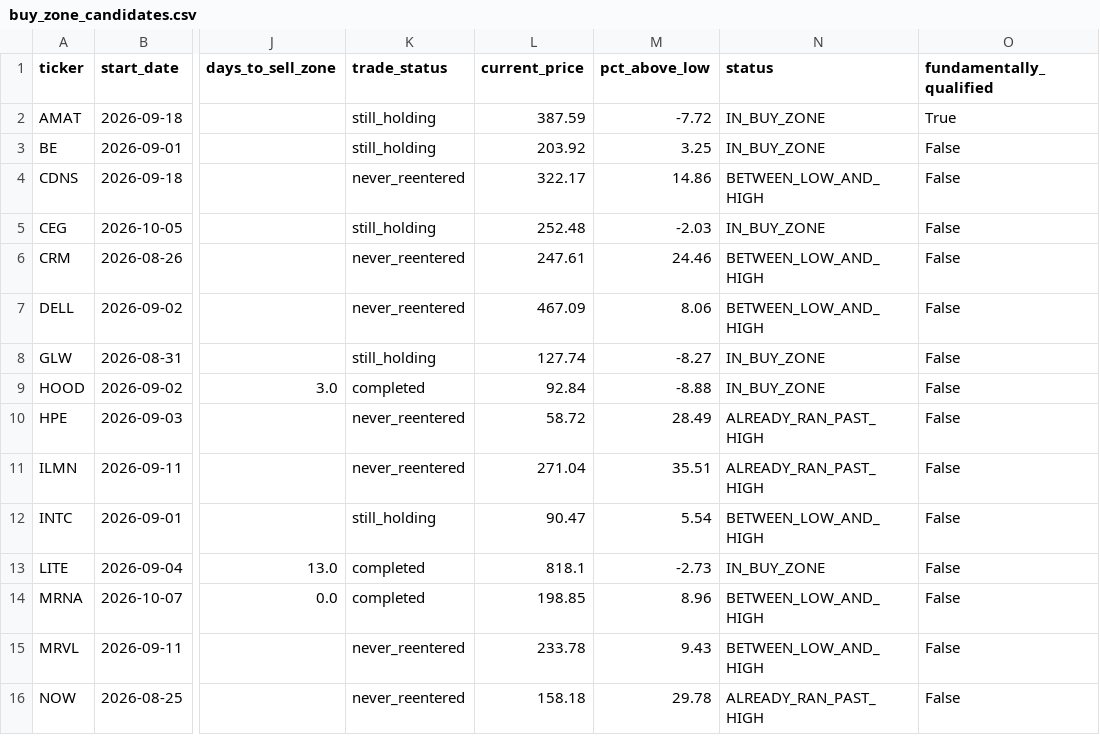
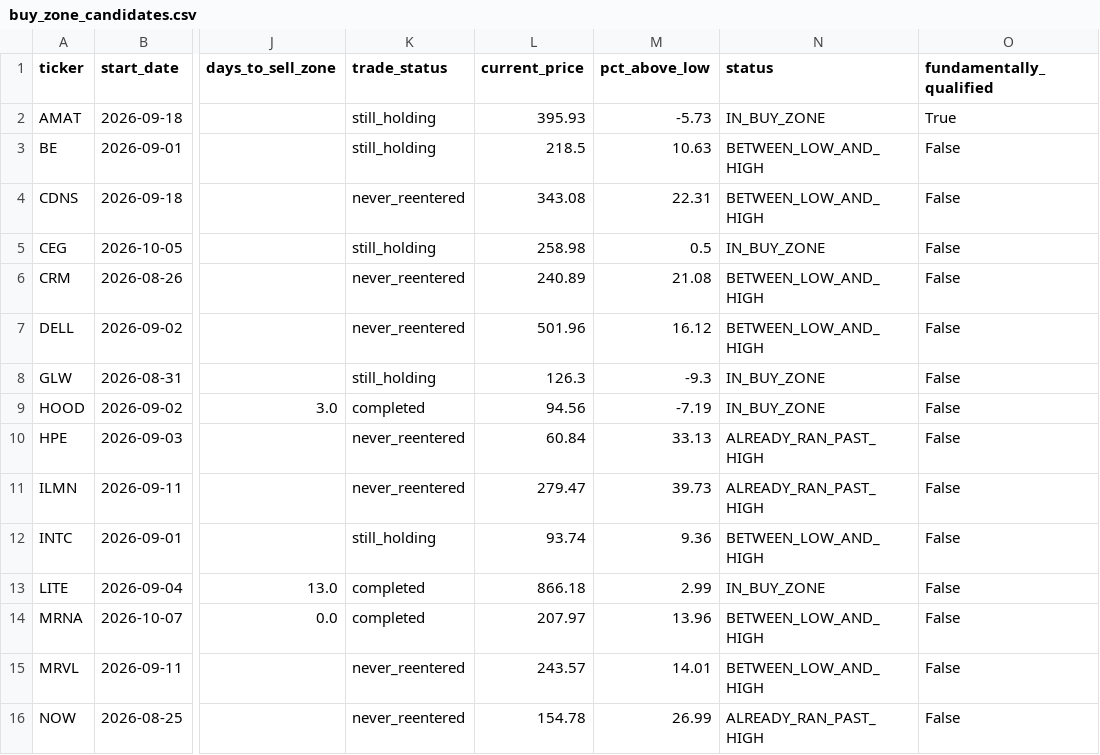
Before and after one commit to bijit-ghosh-de/public-dashboards, a CSV file: v20-dashboard/buy_zone_candidates.csv, drawn as a sheet; only a part is shown, gaps mark what is left out; the diff covers the shown part only; the diff names each change by its address in the sheet, - before the commit and + after, or states it on an @@ line.

```diff
--- a/v20-dashboard/buy_zone_candidates.csv
+++ b/v20-dashboard/buy_zone_candidates.csv
-L2 (current_price): 387.59
+L2 (current_price): 395.93
-M2 (pct_above_low): -7.72
+M2 (pct_above_low): -5.73
-L3 (current_price): 203.92
+L3 (current_price): 218.5
-M3 (pct_above_low): 3.25
+M3 (pct_above_low): 10.63
-N3 (status): IN_BUY_ZONE
+N3 (status): BETWEEN_LOW_AND_HIGH
-L4 (current_price): 322.17
+L4 (current_price): 343.08
-M4 (pct_above_low): 14.86
+M4 (pct_above_low): 22.31
-L5 (current_price): 252.48
+L5 (current_price): 258.98
-M5 (pct_above_low): -2.03
+M5 (pct_above_low): 0.5
-L6 (current_price): 247.61
+L6 (current_price): 240.89
-M6 (pct_above_low): 24.46
+M6 (pct_above_low): 21.08
-L7 (current_price): 467.09
+L7 (current_price): 501.96
-M7 (pct_above_low): 8.06
+M7 (pct_above_low): 16.12
-L8 (current_price): 127.74
+L8 (current_price): 126.3
-M8 (pct_above_low): -8.27
+M8 (pct_above_low): -9.3
-L9 (current_price): 92.84
+L9 (current_price): 94.56
-M9 (pct_above_low): -8.88
+M9 (pct_above_low): -7.19
-L10 (current_price): 58.72
+L10 (current_price): 60.84
-M10 (pct_above_low): 28.49
+M10 (pct_above_low): 33.13
-L11 (current_price): 271.04
+L11 (current_price): 279.47
-M11 (pct_above_low): 35.51
+M11 (pct_above_low): 39.73
-L12 (current_price): 90.47
+L12 (current_price): 93.74
-M12 (pct_above_low): 5.54
+M12 (pct_above_low): 9.36
-L13 (current_price): 818.1
+L13 (current_price): 866.18
-M13 (pct_above_low): -2.73
+M13 (pct_above_low): 2.99
-L14 (current_price): 198.85
+L14 (current_price): 207.97
-M14 (pct_above_low): 8.96
+M14 (pct_above_low): 13.96
-L15 (current_price): 233.78
+L15 (current_price): 243.57
-M15 (pct_above_low): 9.43
+M15 (pct_above_low): 14.01
-L16 (current_price): 158.18
+L16 (current_price): 154.78
-M16 (pct_above_low): 29.78
+M16 (pct_above_low): 26.99
```
Also changed, not shown: 18 edited cells elsewhere in this file, v20-dashboard/volume_breakout_signals.csv, 2 other files.
